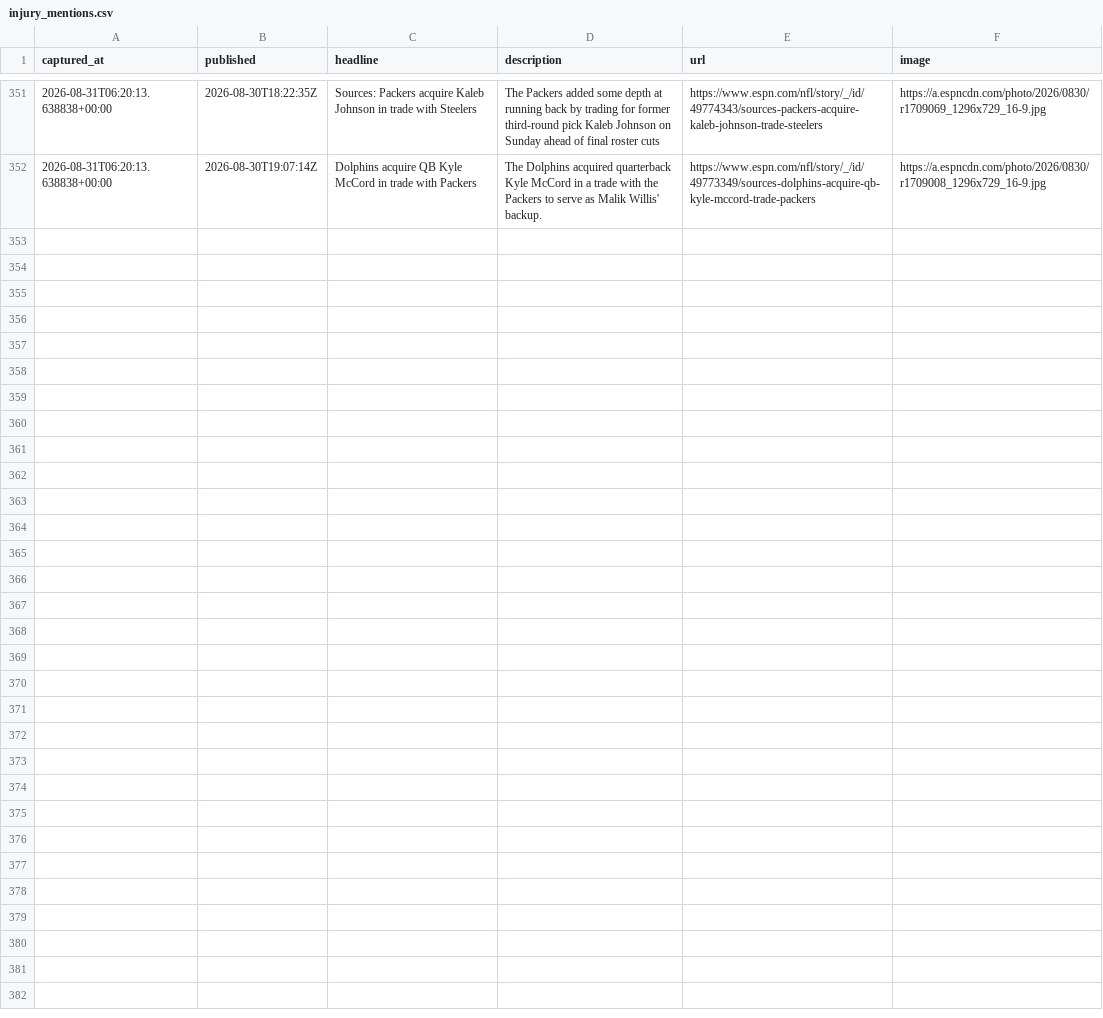
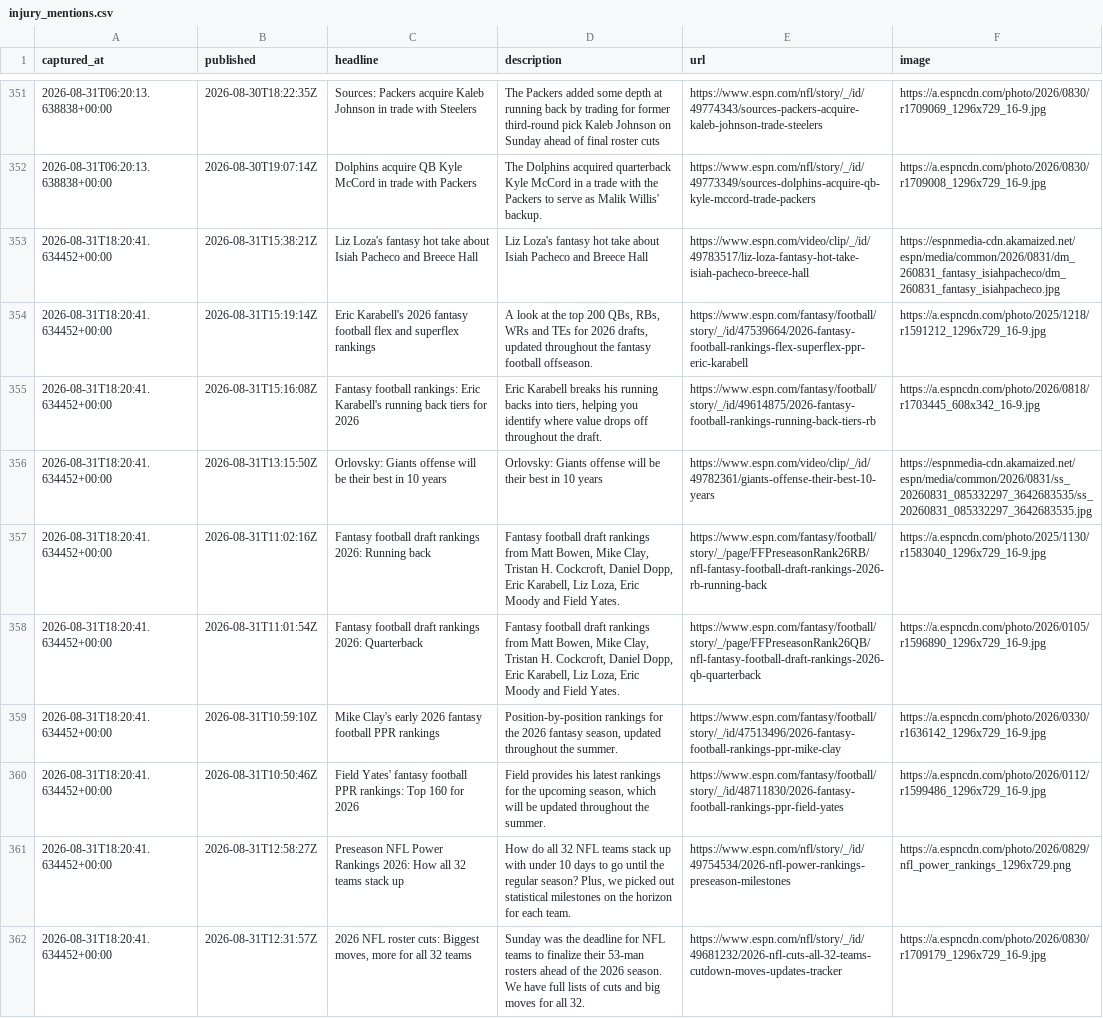
Before and after one commit to cmhart13-boop/OneMoreShiva, a CSV file: data/injury_mentions.csv, drawn as a sheet; only a part is shown, gaps mark what is left out.

```diff
--- a/data/injury_mentions.csv
+++ b/data/injury_mentions.csv
@@ -352 +352,11 @@ captured_at,published,headline,description,url,image
 2026-08-31T06:20:13.638838+00:00,2026-08-30T19:07:14Z,Dolphins acquire QB Kyle McCord in trade with Packers,The Dolphins acquired quarterback Kyle McCord in a trade with the Packers to serve as Malik Willis' backup.,https://www.espn.com/nfl/story/_/id/49773349/sources-dolphins-acquire-qb-kyle-mccord-trade-packers,https://a.espncdn.com/photo/2026/0830/r1709008_1296x729_16-9.jpg
+2026-08-31T18:20:41.634452+00:00,2026-08-31T15:38:21Z,Liz Loza's fantasy hot take about Isiah Pacheco and Breece Hall,Liz Loza's fantasy hot take about Isiah Pacheco and Breece Hall,https://www.espn.com/video/clip/_/id/49783517/liz-loza-fantasy-hot-take-isiah-pacheco-breece-hall,https://espnmedia-cdn.akamaized.net/espn/media/common/2026/0831/dm_260831_fantasy_isiahpacheco/dm_260831_fantasy_isiahpacheco.jpg
+2026-08-31T18:20:41.634452+00:00,2026-08-31T15:19:14Z,Eric Karabell's 2026 fantasy football flex and superflex rankings,"A look at the top 200 QBs, RBs, WRs and TEs for 2026 drafts, updated throughout the fantasy football offseason.",https://www.espn.com/fantasy/football/story/_/id/47539664/2026-fantasy-football-rankings-flex-superflex-ppr-eric-karabell,https://a.espncdn.com/photo/2025/1218/r1591212_1296x729_16-9.jpg
+2026-08-31T18:20:41.634452+00:00,2026-08-31T15:16:08Z,Fantasy football rankings: Eric Karabell's running back tiers for 2026,"Eric Karabell breaks his running backs into tiers, helping you identify where value drops off throughout the draft.",https://www.espn.com/fantasy/football/story/_/id/49614875/2026-fantasy-football-rankings-running-back-tiers-rb,https://a.espncdn.com/photo/2026/0818/r1703445_608x342_16-9.jpg
+2026-08-31T18:20:41.634452+00:00,2026-08-31T13:15:50Z,Orlovsky: Giants offense will be their best in 10 years,Orlovsky: Giants offense will be their best in 10 years,https://www.espn.com/video/clip/_/id/49782361/giants-offense-their-best-10-years,https://espnmedia-cdn.akamaized.net/espn/media/common/2026/0831/ss_20260831_085332297_3642683535/ss_20260831_085332297_3642683535.jpg
+2026-08-31T18:20:41.634452+00:00,2026-08-31T11:02:16Z,Fantasy football draft rankings 2026: Running back,"Fantasy football draft rankings from Matt Bowen, Mike Clay, Tristan H. Cockcroft, Daniel Dopp, Eric Karabell, Liz Loza, Eric Moody and Field Yates.",https://www.espn.com/fantasy/football/story/_/page/FFPreseasonRank26RB/nfl-fantasy-football-draft-rankings-2026-rb-running-back,https://a.espncdn.com/photo/2025/1130/r1583040_1296x729_16-9.jpg
+2026-08-31T18:20:41.634452+00:00,2026-08-31T11:01:54Z,Fantasy football draft rankings 2026: Quarterback,"Fantasy football draft rankings from Matt Bowen, Mike Clay, Tristan H. Cockcroft, Daniel Dopp, Eric Karabell, Liz Loza, Eric Moody and Field Yates.",https://www.espn.com/fantasy/football/story/_/page/FFPreseasonRank26QB/nfl-fantasy-football-draft-rankings-2026-qb-quarterback,https://a.espncdn.com/photo/2026/0105/r1596890_1296x729_16-9.jpg
+2026-08-31T18:20:41.634452+00:00,2026-08-31T10:59:10Z,Mike Clay's early 2026 fantasy football PPR rankings,"Position-by-position rankings for the 2026 fantasy season, updated throughout the summer.",https://www.espn.com/fantasy/football/story/_/id/47513496/2026-fantasy-football-rankings-ppr-mike-clay,https://a.espncdn.com/photo/2026/0330/r1636142_1296x729_16-9.jpg
+2026-08-31T18:20:41.634452+00:00,2026-08-31T10:50:46Z,Field Yates' fantasy football PPR rankings: Top 160 for 2026,"Field provides his latest rankings for the upcoming season, which will be updated throughout the summer.",https://www.espn.com/fantasy/football/story/_/id/48711830/2026-fantasy-football-rankings-ppr-field-yates,https://a.espncdn.com/photo/2026/0112/r1599486_1296x729_16-9.jpg
+2026-08-31T18:20:41.634452+00:00,2026-08-31T12:58:27Z,Preseason NFL Power Rankings 2026: How all 32 teams stack up,"How do all 32 NFL teams stack up with under 10 days to go until the regular season? Plus, we picked out statistical milestones on the horizon for each team.",https://www.espn.com/nfl/story/_/id/49754534/2026-nfl-power-rankings-preseason-milestones,https://a.espncdn.com/photo/2026/0829/nfl_power_rankings_1296x729.png
+2026-08-31T18:20:41.634452+00:00,2026-08-31T12:31:57Z,"2026 NFL roster cuts: Biggest moves, more for all 32 teams",Sunday was the deadline for NFL teams to finalize their 53-man rosters ahead of the 2026 season. We have full lists of cuts and big moves for all 32.,https://www.espn.com/nfl/story/_/id/49681232/2026-nfl-cuts-all-32-teams-cutdown-moves-updates-tracker,https://a.espncdn.com/photo/2026/0830/r1709179_1296x729_16-9.jpg
```
Also changed, not shown: 2 other files.
